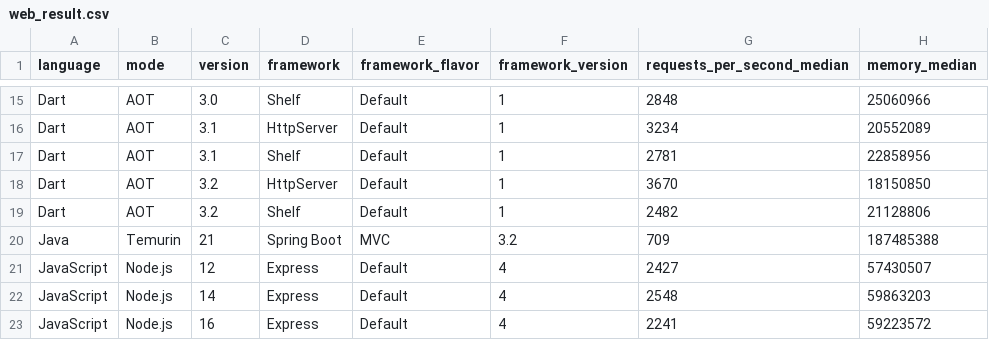
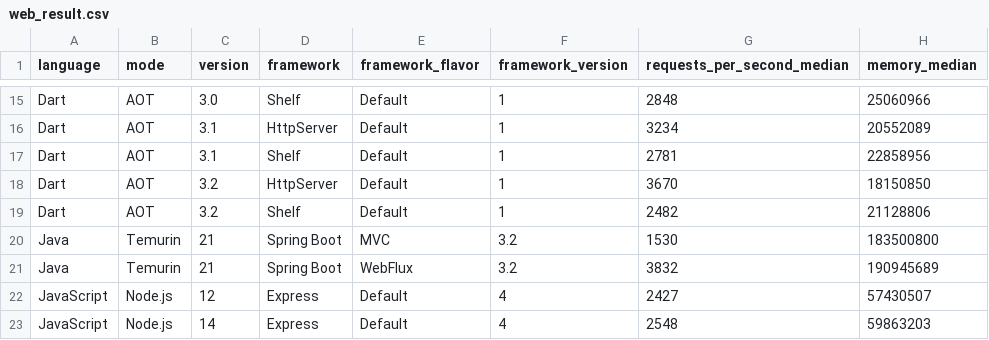
Before and after one commit to sharkbench/sharkbench, a CSV file: result/web_result.csv, drawn as a sheet; only a part is shown, gaps mark what is left out; the shorter side is filled out with more unchanged rows.

Commit message:
add spring webflux benchmark

```diff
--- a/result/web_result.csv
+++ b/result/web_result.csv
@@ -19,3 +19,4 @@ Dart,AOT,3.2,HttpServer,Default,1,3670,18150850
 Dart,AOT,3.2,Shelf,Default,1,2482,21128806
-Java,Temurin,21,Spring Boot,MVC,3.2,709,187485388
+Java,Temurin,21,Spring Boot,MVC,3.2,1530,183500800
+Java,Temurin,21,Spring Boot,WebFlux,3.2,3832,190945689
 JavaScript,Node.js,12,Express,Default,4,2427,57430507
```
Also changed, not shown: 8 other files.
